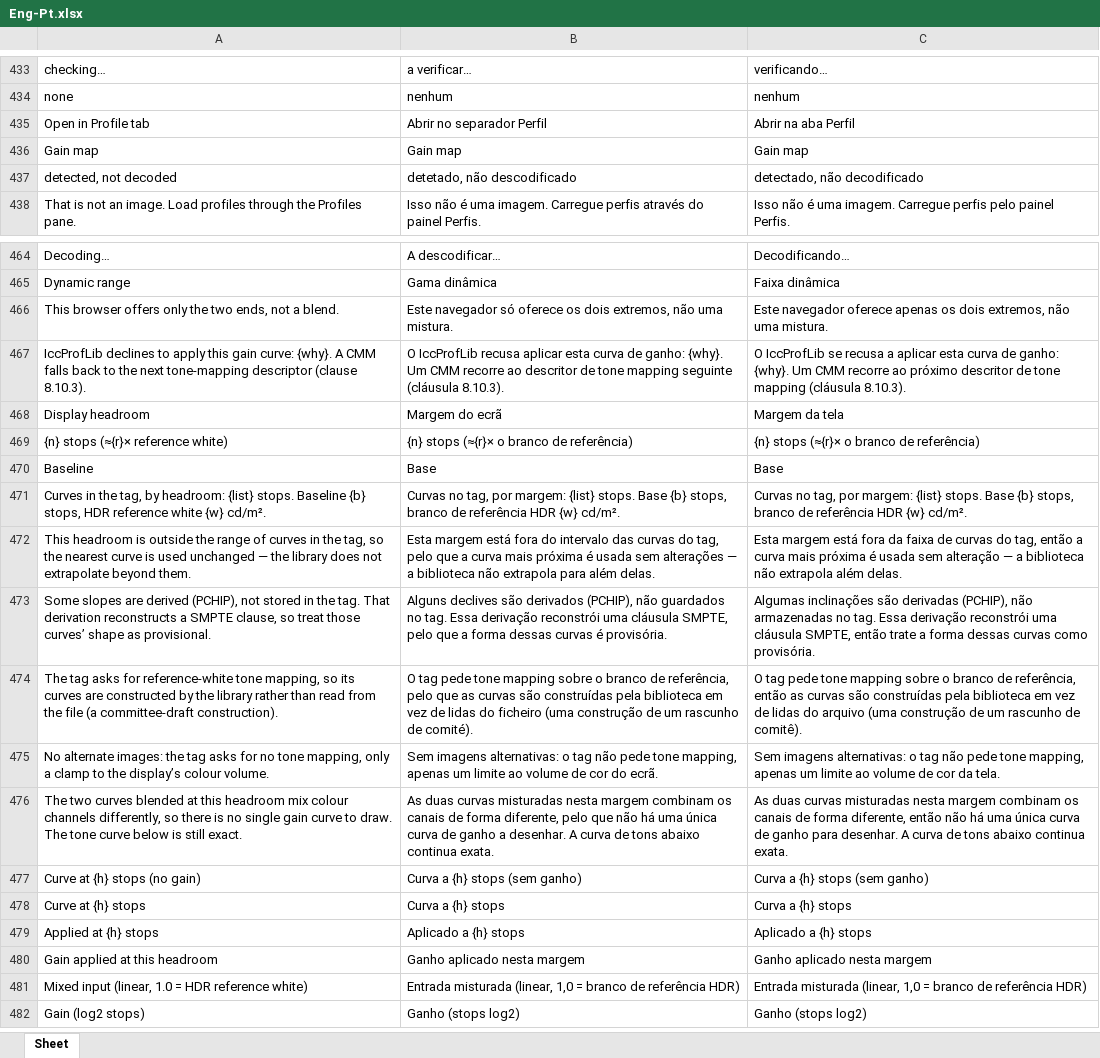
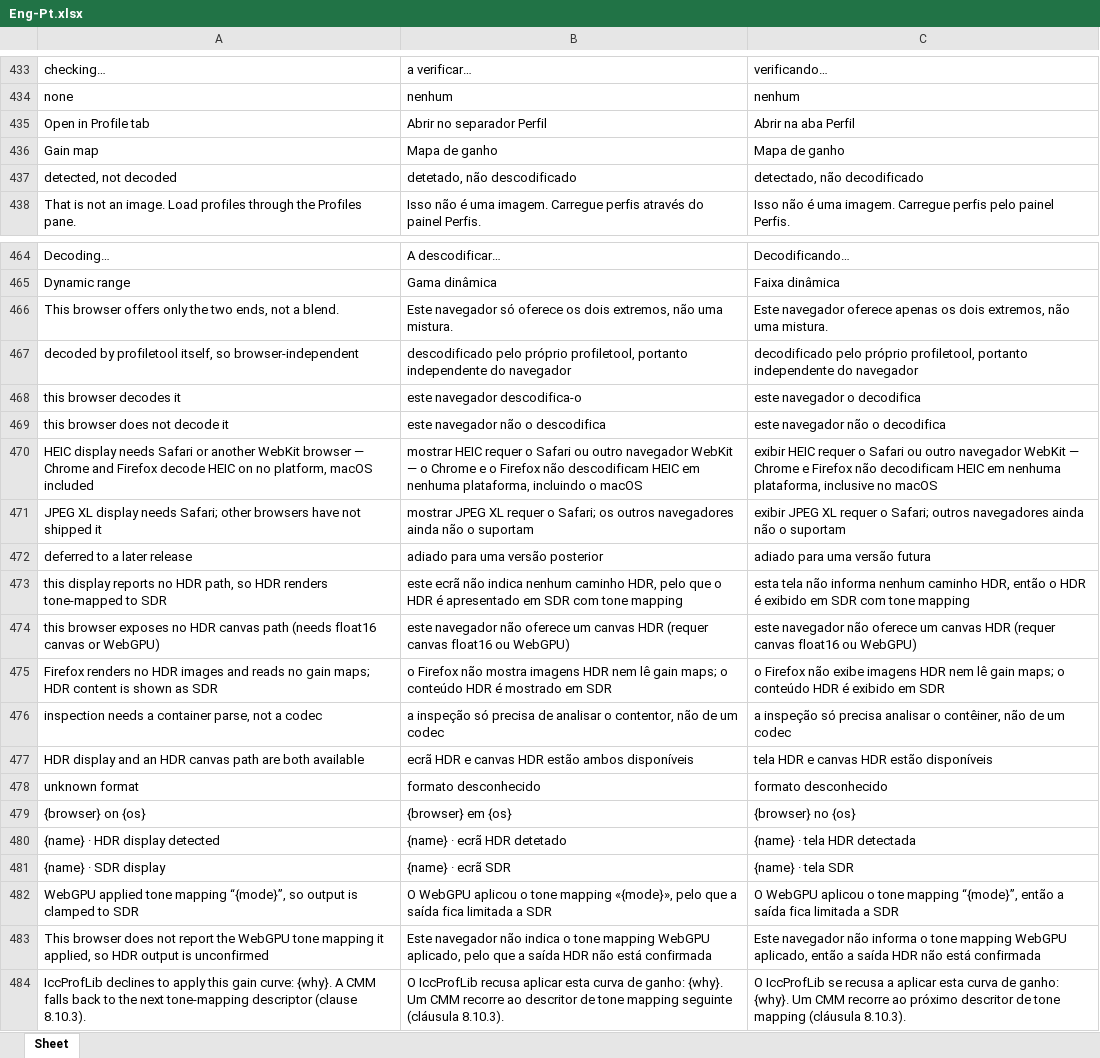
Before and after one commit to colourbill-ctrl/profiletool, an Excel workbook: translations/Eng-Pt.xlsx, sheet Sheet, drawn as a sheet; only a part is shown, gaps mark what is left out; the shorter side is filled out with more unchanged rows; values as stored, in another font and other column widths than the file's, no borders; the diff names each change by its address in the sheet, - before the commit and + after, or states it on an @@ line.

```diff
--- a/translations/Eng-Pt.xlsx (sheet Sheet)
+++ b/translations/Eng-Pt.xlsx (sheet Sheet)
-B436: Gain map
+B436: Mapa de ganho
-C436: Gain map
+C436: Mapa de ganho
+row 467: decoded by profiletool itself, so browser-independent | descodificado pelo próprio profiletool, portanto independente do navegador | decodificado pelo próprio profiletool, portanto independente do navegador
+row 468: this browser decodes it | este navegador descodifica-o | este navegador o decodifica
+row 469: this browser does not decode it | este navegador não o descodifica | este navegador não o decodifica
+row 470: HEIC display needs Safari or another WebKit browser — Chrome and Firefox decode HEIC on no platform, macOS included | mostrar HEIC requer o Safari ou outro navegador WebKit — o Chrome e o Firefox não descodificam HEIC em nenhuma plataforma, incluindo o macOS | exibir HEIC requer o Safari ou outro navegador WebKit — Chrome e Firefox não decodificam HEIC em nenhuma plataforma, inclusive no macOS
+row 471: JPEG XL display needs Safari; other browsers have not shipped it | mostrar JPEG XL requer o Safari; os outros navegadores ainda não o suportam | exibir JPEG XL requer o Safari; outros navegadores ainda não o suportam
+row 472: deferred to a later release | adiado para uma versão posterior | adiado para uma versão futura
+row 473: this display reports no HDR path, so HDR renders tone-mapped to SDR | este ecrã não indica nenhum caminho HDR, pelo que o HDR é apresentado em SDR com tone mapping | esta tela não informa nenhum caminho HDR, então o HDR é exibido em SDR com tone mapping
+row 474: this browser exposes no HDR canvas path (needs float16 canvas or WebGPU) | este navegador não oferece um canvas HDR (requer canvas float16 ou WebGPU) | este navegador não oferece um canvas HDR (requer canvas float16 ou WebGPU)
+row 475: Firefox renders no HDR images and reads no gain maps; HDR content is shown as SDR | o Firefox não mostra imagens HDR nem lê gain maps; o conteúdo HDR é mostrado em SDR | o Firefox não exibe imagens HDR nem lê gain maps; o conteúdo HDR é exibido em SDR
+row 476: inspection needs a container parse, not a codec | a inspeção só precisa de analisar o contentor, não de um codec | a inspeção só precisa analisar o contêiner, não de um codec
+row 477: HDR display and an HDR canvas path are both available | ecrã HDR e canvas HDR estão ambos disponíveis | tela HDR e canvas HDR estão disponíveis
+row 478: unknown format | formato desconhecido | formato desconhecido
+row 479: {browser} on {os} | {browser} em {os} | {browser} no {os}
+row 480: {name} · HDR display detected | {name} · ecrã HDR detetado | {name} · tela HDR detectada
+row 481: {name} · SDR display | {name} · ecrã SDR | {name} · tela SDR
+row 482: WebGPU applied tone mapping “{mode}”, so output is clamped to SDR | O WebGPU aplicou o tone mapping «{mode}», pelo que a saída fica limitada a SDR | O WebGPU aplicou o tone mapping “{mode}”, então a saída fica limitada a SDR
+row 483: This browser does not report the WebGPU tone mapping it applied, so HDR output is unconfirmed | Este navegador não indica o tone mapping WebGPU aplicado, pelo que a saída HDR não está confirmada | Este navegador não informa o tone mapping WebGPU aplicado, então a saída HDR não está confirmada
```
Also changed, not shown: translations/Eng-Fr.xlsx, translations/Eng-It.xlsx, 14 other files.
